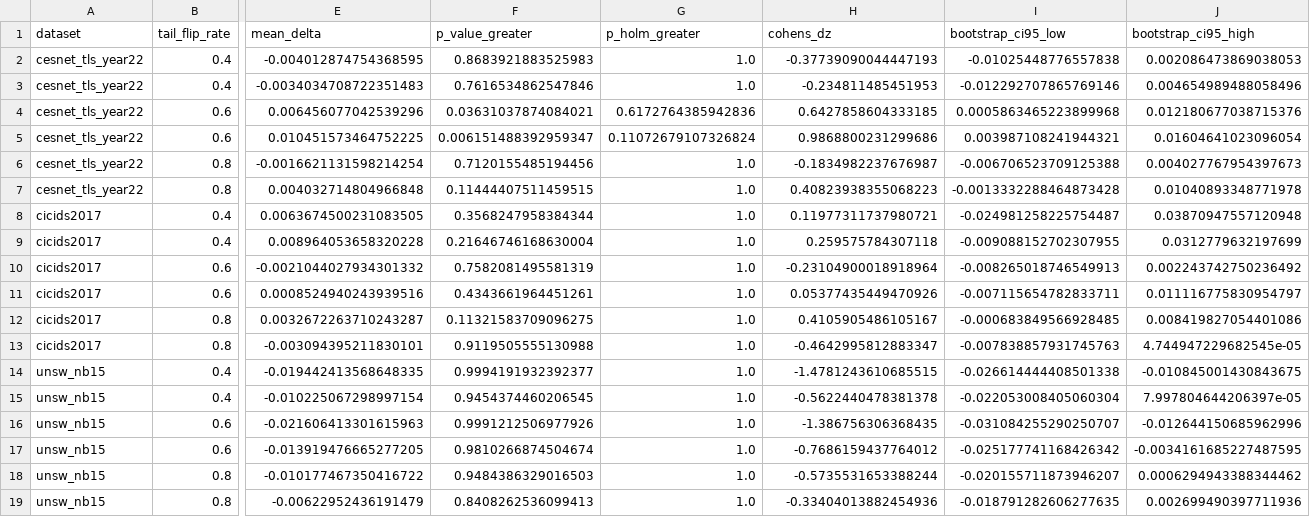
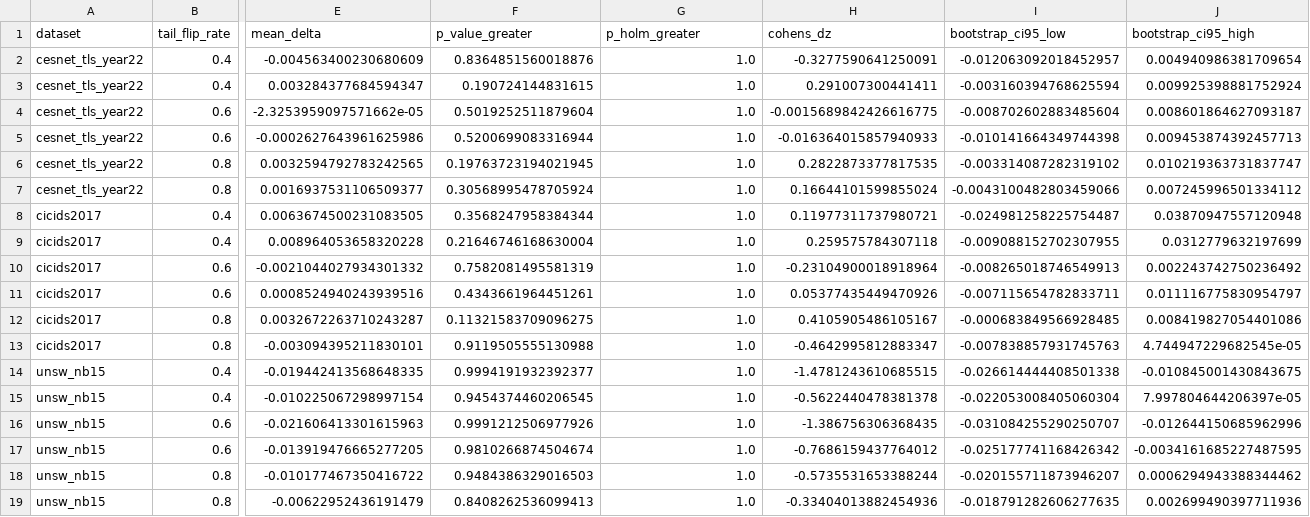
Before and after one commit to One-bit-007/graph-cold, a CSV file: tables/table_p5_family_c.csv, drawn as a sheet; only a part is shown, gaps mark what is left out; the diff names each change by its address in the sheet, - before the commit and + after, or states it on an @@ line.

```diff
--- a/tables/table_p5_family_c.csv
+++ b/tables/table_p5_family_c.csv
-E2 (mean_delta): -0.004012874754368595
+E2 (mean_delta): -0.004563400230680609
-F2 (p_value_greater): 0.8683921883525983
+F2 (p_value_greater): 0.8364851560018876
-H2 (cohens_dz): -0.37739090044447193
+H2 (cohens_dz): -0.3277590641250091
-I2 (bootstrap_ci95_low): -0.01025448776557838
+I2 (bootstrap_ci95_low): -0.012063092018452957
-J2 (bootstrap_ci95_high): 0.002086473869038053
+J2 (bootstrap_ci95_high): 0.004940986381709654
-E3 (mean_delta): -0.0034034708722351483
+E3 (mean_delta): 0.003284377684594347
-F3 (p_value_greater): 0.7616534862547846
+F3 (p_value_greater): 0.190724144831615
-H3 (cohens_dz): -0.234811485451953
+H3 (cohens_dz): 0.291007300441411
-I3 (bootstrap_ci95_low): -0.012292707865769146
+I3 (bootstrap_ci95_low): -0.003160394768625594
-J3 (bootstrap_ci95_high): 0.004654989488058496
+J3 (bootstrap_ci95_high): 0.009925398881752924
-E4 (mean_delta): 0.006456077042539296
+E4 (mean_delta): -2.3253959097571662e-05
-F4 (p_value_greater): 0.03631037874084021
+F4 (p_value_greater): 0.5019252511879604
-G4 (p_holm_greater): 0.6172764385942836
+G4 (p_holm_greater): 1.0
-H4 (cohens_dz): 0.6427858604333185
+H4 (cohens_dz): -0.0015689842426616775
-I4 (bootstrap_ci95_low): 0.0005863465223899968
+I4 (bootstrap_ci95_low): -0.008702602883485604
-J4 (bootstrap_ci95_high): 0.012180677038715376
+J4 (bootstrap_ci95_high): 0.008601864627093187
-E5 (mean_delta): 0.010451573464752225
+E5 (mean_delta): -0.0002627643961625986
-F5 (p_value_greater): 0.006151488392959347
+F5 (p_value_greater): 0.5200699083316944
-G5 (p_holm_greater): 0.11072679107326824
+G5 (p_holm_greater): 1.0
-H5 (cohens_dz): 0.9868800231299686
+H5 (cohens_dz): -0.016364015857940933
-I5 (bootstrap_ci95_low): 0.003987108241944321
+I5 (bootstrap_ci95_low): -0.010141664349744398
-J5 (bootstrap_ci95_high): 0.01604641023096054
+J5 (bootstrap_ci95_high): 0.009453874392457713
-E6 (mean_delta): -0.0016621131598214254
+E6 (mean_delta): 0.0032594792783242565
-F6 (p_value_greater): 0.7120155485194456
+F6 (p_value_greater): 0.19763723194021945
-H6 (cohens_dz): -0.1834982237676987
+H6 (cohens_dz): 0.2822873377817535
-I6 (bootstrap_ci95_low): -0.006706523709125388
+I6 (bootstrap_ci95_low): -0.003314087282319102
-J6 (bootstrap_ci95_high): 0.004027767954397673
+J6 (bootstrap_ci95_high): 0.010219363731837747
-E7 (mean_delta): 0.004032714804966848
+E7 (mean_delta): 0.0016937531106509377
-F7 (p_value_greater): 0.11444407511459515
+F7 (p_value_greater): 0.30568995478705924
-H7 (cohens_dz): 0.40823938355068223
+H7 (cohens_dz): 0.16644101599855024
-I7 (bootstrap_ci95_low): -0.0013332288464873428
+I7 (bootstrap_ci95_low): -0.0043100482803459066
-J7 (bootstrap_ci95_high): 0.01040893348771978
+J7 (bootstrap_ci95_high): 0.007245996501334112
```
Also changed, not shown: results/p5_factor_ablation_full.csv, tables/table_p5_family_a.csv, 38 other files.
